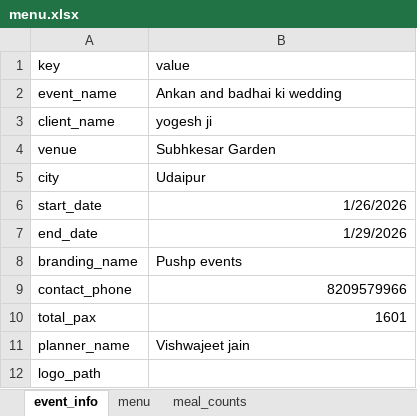
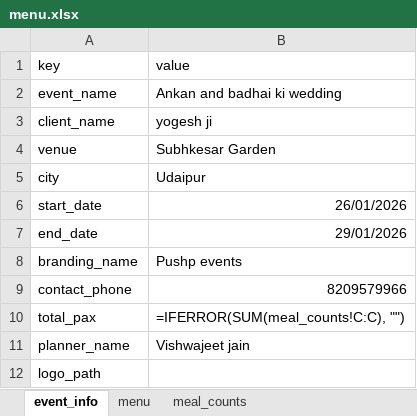
Before and after one commit to dragonmastr/pushp-events, an Excel workbook: data/menu.xlsx, sheet event_info, drawn as a sheet; values as stored, in another font and other column widths than the file's, no borders; formulas without a stored value are shown as written; the diff names each change by its address in the sheet, - before the commit and + after, or states it on an @@ line.

```diff
--- a/data/menu.xlsx (sheet event_info)
+++ b/data/menu.xlsx (sheet event_info)
-B6 (value): 1/26/2026
+B6 (value): 26/01/2026
-B7 (value): 1/29/2026
+B7 (value): 29/01/2026
-B10 (value): 1601
+B10 (value): =IFERROR(SUM(meal_counts!C:C), "")
```
Also changed, not shown: sheet meal_counts, 14 other files.
